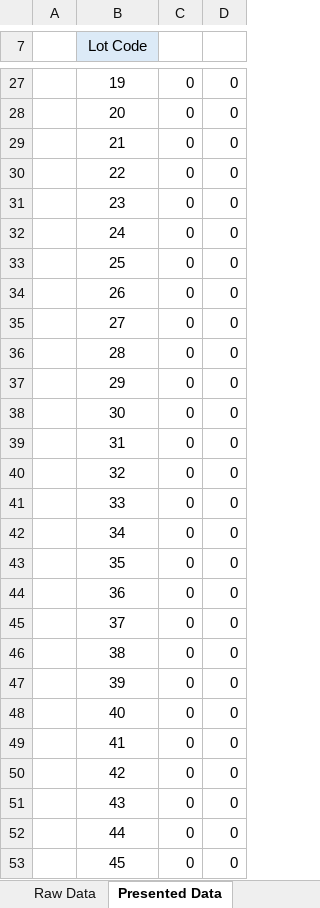
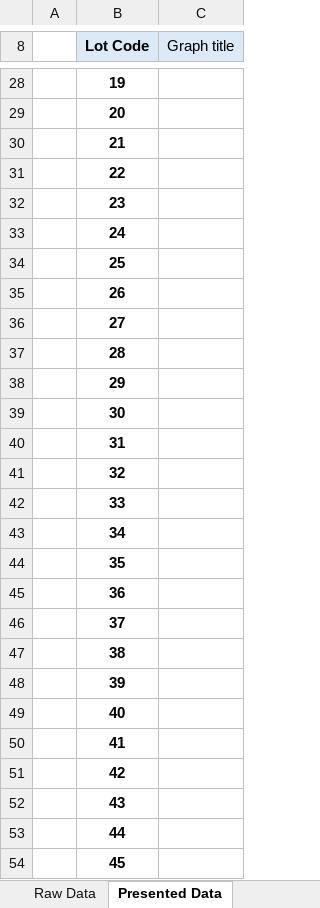
Before and after one commit to Majora2186/RoniaScript, an Excel workbook: Ronia/template.xlsx, sheet Presented Data, drawn as a sheet; only a part is shown, gaps mark what is left out; values as stored, in another font and other column widths than the file's, no borders; removed rows and columns are numbered as before the commit, all else as after; the diff covers the shown part only; the diff names each change by its address in the sheet, - before the commit and + after, or states it on an @@ line.

```diff
--- a/Ronia/template.xlsx (sheet Presented Data)
+++ b/Ronia/template.xlsx (sheet Presented Data)
-column C, rows 27-53: all 0
-column D, rows 27-53: all 0
+column C (Graph title), empty
-B8 bold: off
+B8 bold: on
-B28:B54 bold: off
+B28:B54 bold: on
```
Also changed, not shown: 1 added row, 1 edited cell and cell formats elsewhere in this sheet, sheet Results, sheet Raw Data, charts or pictures, 2 other files.
